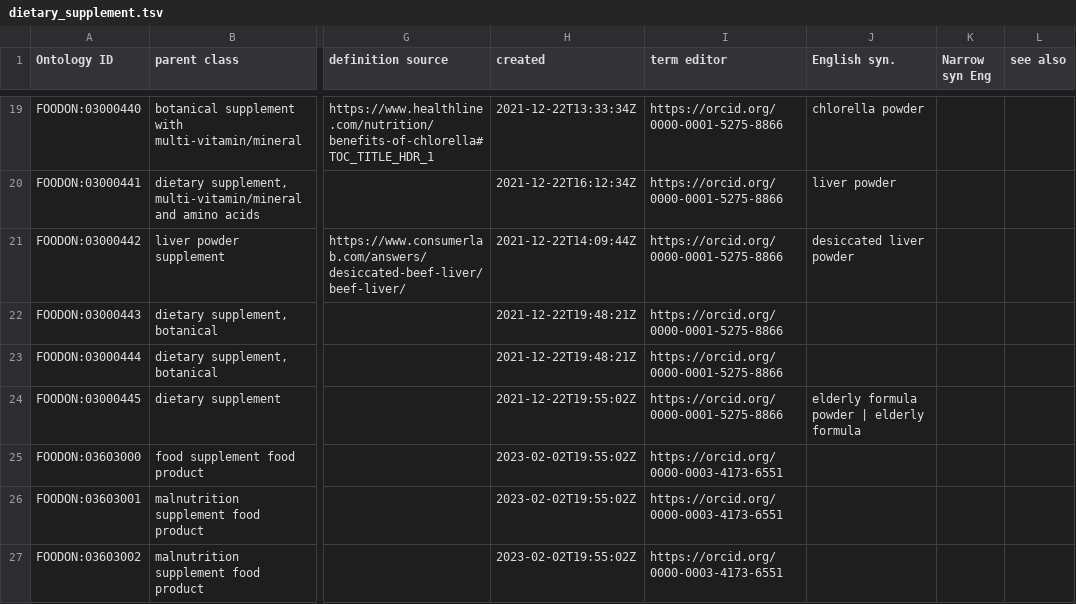
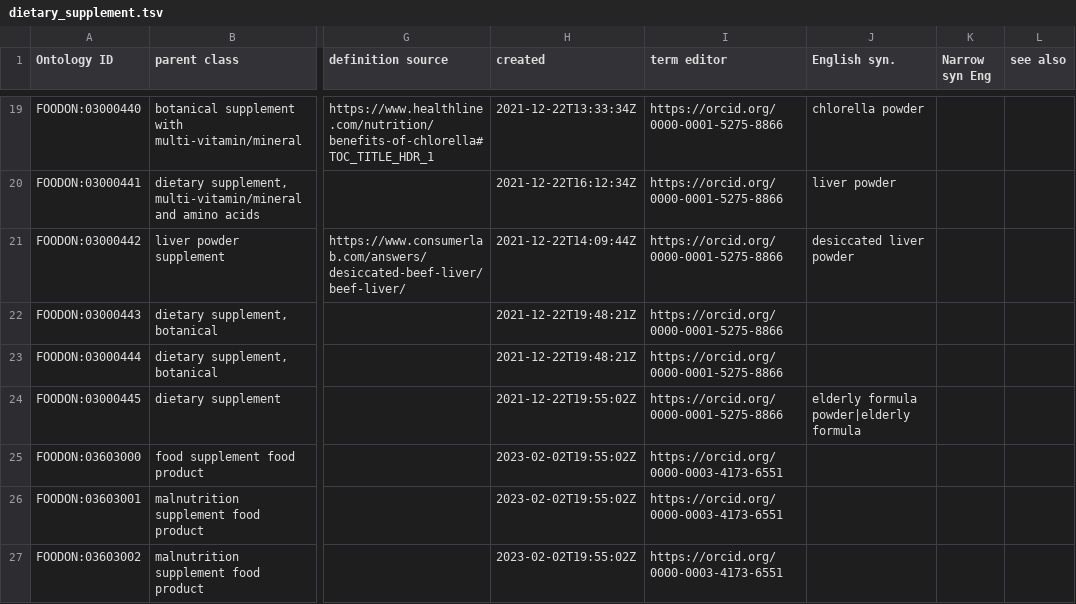
Before and after one commit to FoodOntology/foodon, a TSV file: src/ontology/imports/robot/dietary_supplement.tsv, drawn as a sheet; only a part is shown, gaps mark what is left out; the diff names each change by its address in the sheet, - before the commit and + after, or states it on an @@ line.

```diff
--- a/src/ontology/imports/robot/dietary_supplement.tsv
+++ b/src/ontology/imports/robot/dietary_supplement.tsv
-J24 (English syn.): elderly formula powder | elderly formula
+J24 (English syn.): elderly formula powder|elderly formula
```
Also changed, not shown: 1 other file.
